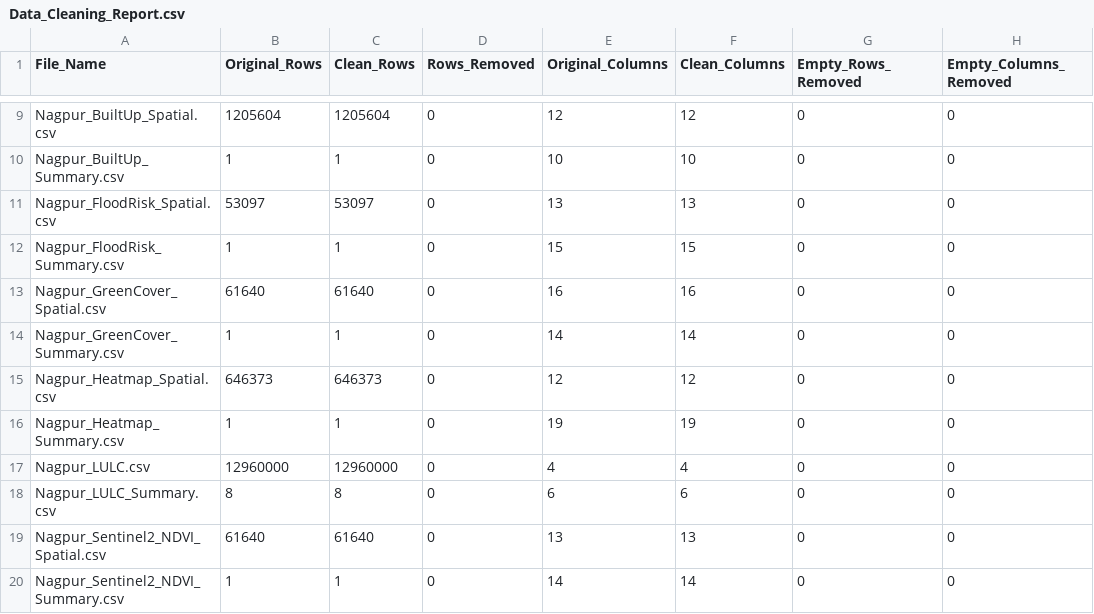
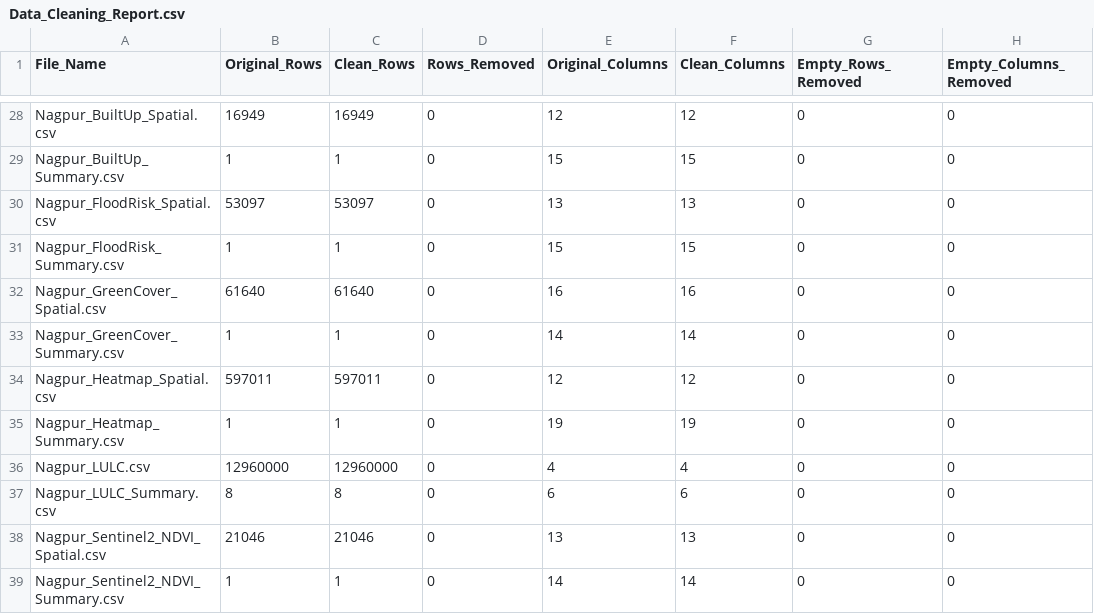
Before and after one commit to JaivikaAgare/GeoTwinAI_Final, a CSV file: output/processed/Data_Cleaning_Report.csv, drawn as a sheet; only a part is shown, gaps mark what is left out; addresses are those after the commit; the diff covers the shown part only; the diff names each change by its address in the sheet, - before the commit and + after, or states it on an @@ line.

Commit message:
Update GeoTwinAI satellite analysis and data cleaning

```diff
--- a/output/processed/Data_Cleaning_Report.csv
+++ b/output/processed/Data_Cleaning_Report.csv
-B28 (Original_Rows): 1205604
+B28 (Original_Rows): 16949
-C28 (Clean_Rows): 1205604
+C28 (Clean_Rows): 16949
-E29 (Original_Columns): 10
+E29 (Original_Columns): 15
-F29 (Clean_Columns): 10
+F29 (Clean_Columns): 15
-B34 (Original_Rows): 646373
+B34 (Original_Rows): 597011
-C34 (Clean_Rows): 646373
+C34 (Clean_Rows): 597011
-B38 (Original_Rows): 61640
+B38 (Original_Rows): 21046
-C38 (Clean_Rows): 61640
+C38 (Clean_Rows): 21046
```
Also changed, not shown: 19 added rows elsewhere in this file, output/processed/Nagpur_BuiltUp_Summary_Clean.csv, output/processed/Nagpur_Heatmap_Summary_Clean.csv, 12 other files.
